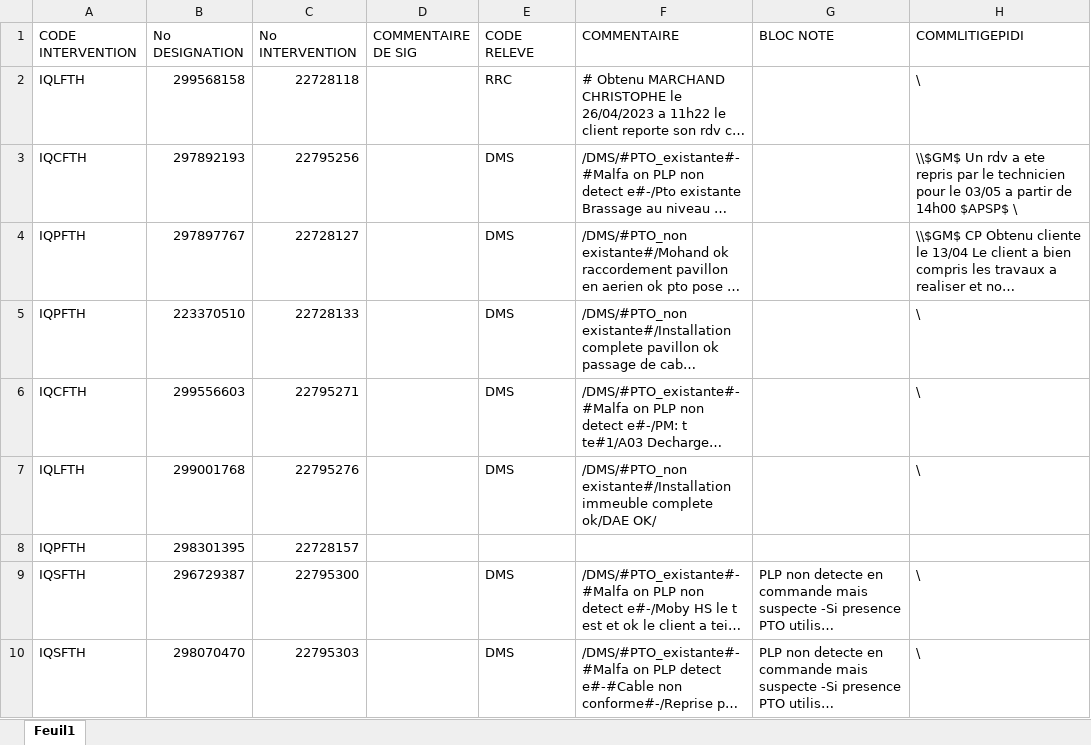
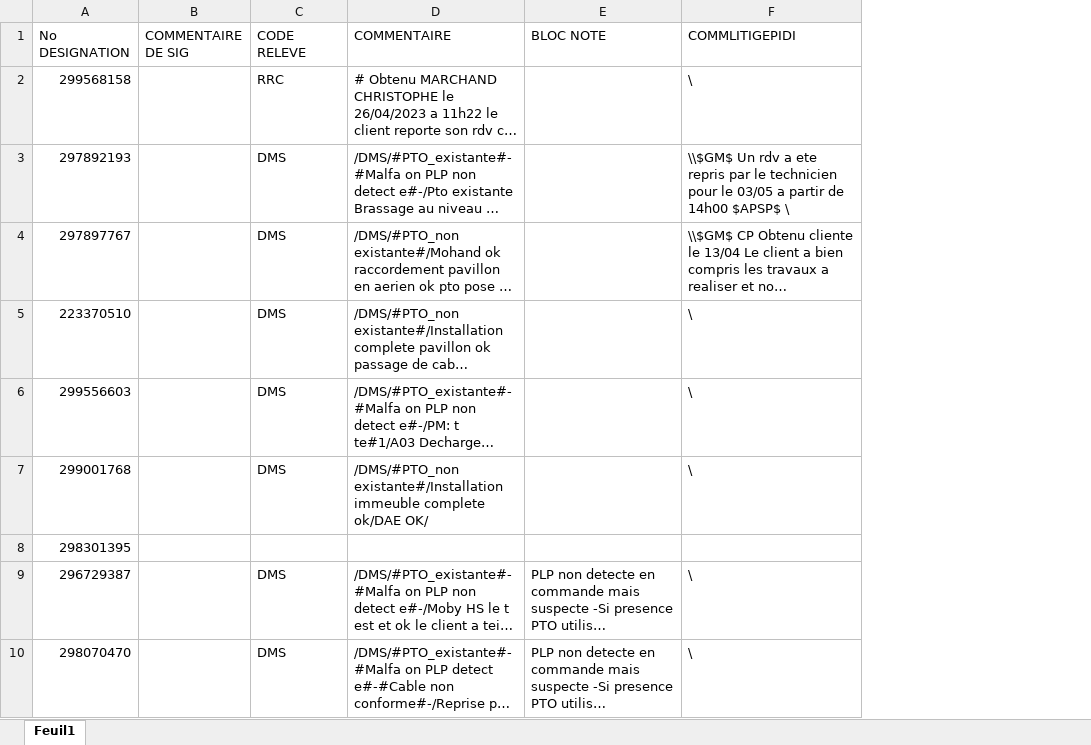
Before and after one commit to GaryTheCaptn/Orange, an Excel workbook: PROJET/XLXS/ETI31_commentaires.xlsx, sheet Feuil1, drawn as a sheet; only a part is shown; long unchanged cells end in …; values as stored, in another font and other column widths than the file's, no borders; the diff names each change by its address in the sheet, - before the commit and + after, or states it on an @@ line.

```diff
--- a/PROJET/XLXS/ETI31_commentaires.xlsx (sheet Feuil1)
+++ b/PROJET/XLXS/ETI31_commentaires.xlsx (sheet Feuil1)
-column A (CODE INTERVENTION), rows 2-10: IQLFTH | IQCFTH | IQPFTH | IQPFTH | IQCFTH | IQLFTH | IQPFTH | IQSFTH | IQSFTH
-column C (No INTERVENTION), rows 2-10: 22728118 | 22795256 | 22728127 | 22728133 | 22795271 | 22795276 | 22728157 | 22795300 | 22795303
```
Also changed, not shown: 15 other files.
